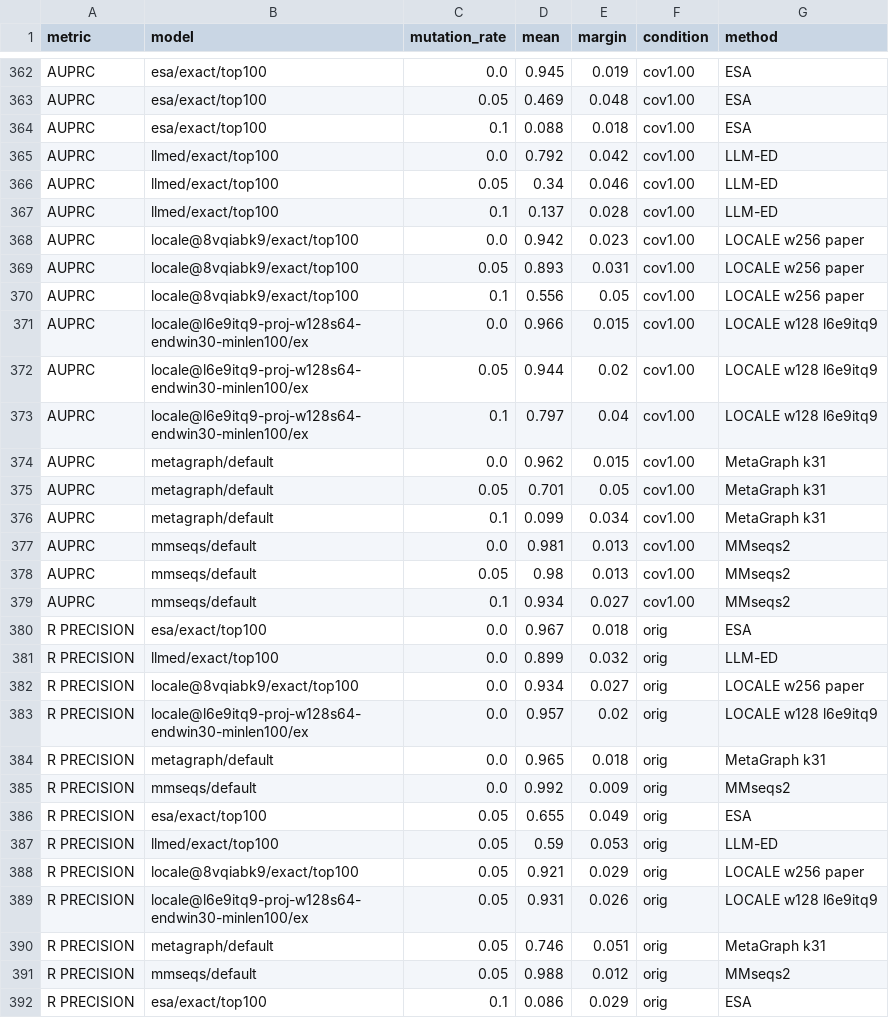
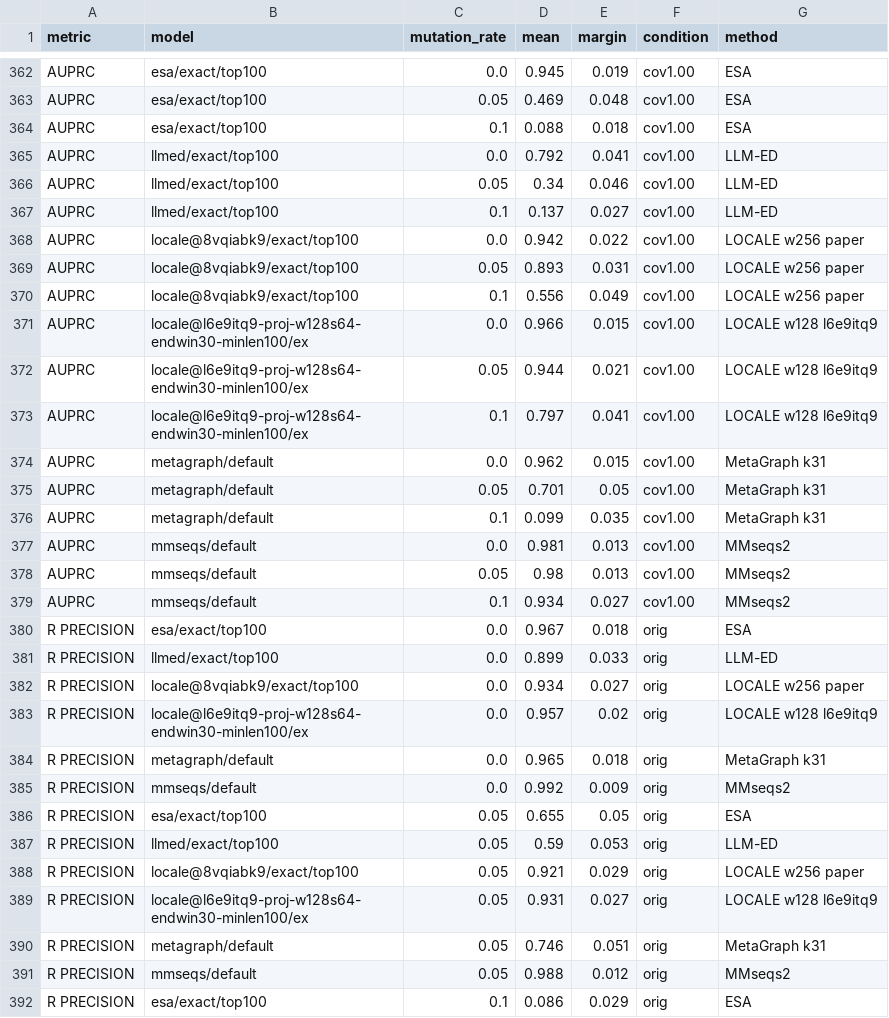
Before and after one commit to ryansynk/locale, a CSV file: experiments/coverage_crop/results/metrics_all.csv, drawn as a sheet; only a part is shown, gaps mark what is left out; the diff covers the shown part only.

```diff
--- a/experiments/coverage_crop/results/metrics_all.csv
+++ b/experiments/coverage_crop/results/metrics_all.csv
@@ -364,14 +364,14 @@ AUPRC,esa/exact/top100,0.05,0.469,0.048,cov1.00,ESA
 AUPRC,esa/exact/top100,0.1,0.088,0.018,cov1.00,ESA
-AUPRC,llmed/exact/top100,0.0,0.792,0.042,cov1.00,LLM-ED
+AUPRC,llmed/exact/top100,0.0,0.792,0.041,cov1.00,LLM-ED
 AUPRC,llmed/exact/top100,0.05,0.34,0.046,cov1.00,LLM-ED
-AUPRC,llmed/exact/top100,0.1,0.137,0.028,cov1.00,LLM-ED
-AUPRC,locale@8vqiabk9/exact/top100,0.0,0.942,0.023,cov1.00,LOCALE w256 paper
+AUPRC,llmed/exact/top100,0.1,0.137,0.027,cov1.00,LLM-ED
+AUPRC,locale@8vqiabk9/exact/top100,0.0,0.942,0.022,cov1.00,LOCALE w256 paper
 AUPRC,locale@8vqiabk9/exact/top100,0.05,0.893,0.031,cov1.00,LOCALE w256 paper
-AUPRC,locale@8vqiabk9/exact/top100,0.1,0.556,0.05,cov1.00,LOCALE w256 paper
+AUPRC,locale@8vqiabk9/exact/top100,0.1,0.556,0.049,cov1.00,LOCALE w256 paper
 AUPRC,locale@l6e9itq9-proj-w128s64-endwin30-minlen100/ex,0.0,0.966,0.015,cov1.00,LOCALE w128 l6e9itq9
-AUPRC,locale@l6e9itq9-proj-w128s64-endwin30-minlen100/ex,0.05,0.944,0.02,cov1.00,LOCALE w128 l6e9itq9
-AUPRC,locale@l6e9itq9-proj-w128s64-endwin30-minlen100/ex,0.1,0.797,0.04,cov1.00,LOCALE w128 l6e9itq9
+AUPRC,locale@l6e9itq9-proj-w128s64-endwin30-minlen100/ex,0.05,0.944,0.021,cov1.00,LOCALE w128 l6e9itq9
+AUPRC,locale@l6e9itq9-proj-w128s64-endwin30-minlen100/ex,0.1,0.797,0.041,cov1.00,LOCALE w128 l6e9itq9
 AUPRC,metagraph/default,0.0,0.962,0.015,cov1.00,MetaGraph k31
 AUPRC,metagraph/default,0.05,0.701,0.05,cov1.00,MetaGraph k31
-AUPRC,metagraph/default,0.1,0.099,0.034,cov1.00,MetaGraph k31
+AUPRC,metagraph/default,0.1,0.099,0.035,cov1.00,MetaGraph k31
 AUPRC,mmseqs/default,0.0,0.981,0.013,cov1.00,MMseqs2
@@ -380,3 +380,3 @@ AUPRC,mmseqs/default,0.1,0.934,0.027,cov1.00,MMseqs2
 R PRECISION,esa/exact/top100,0.0,0.967,0.018,orig,ESA
-R PRECISION,llmed/exact/top100,0.0,0.899,0.032,orig,LLM-ED
+R PRECISION,llmed/exact/top100,0.0,0.899,0.033,orig,LLM-ED
 R PRECISION,locale@8vqiabk9/exact/top100,0.0,0.934,0.027,orig,LOCALE w256 paper
@@ -385,6 +385,6 @@ R PRECISION,metagraph/default,0.0,0.965,0.018,orig,MetaGraph k31
 R PRECISION,mmseqs/default,0.0,0.992,0.009,orig,MMseqs2
-R PRECISION,esa/exact/top100,0.05,0.655,0.049,orig,ESA
+R PRECISION,esa/exact/top100,0.05,0.655,0.05,orig,ESA
 R PRECISION,llmed/exact/top100,0.05,0.59,0.053,orig,LLM-ED
 R PRECISION,locale@8vqiabk9/exact/top100,0.05,0.921,0.029,orig,LOCALE w256 paper
-R PRECISION,locale@l6e9itq9-proj-w128s64-endwin30-minlen100/ex,0.05,0.931,0.026,orig,LOCALE w128 l6e9itq9
+R PRECISION,locale@l6e9itq9-proj-w128s64-endwin30-minlen100/ex,0.05,0.931,0.027,orig,LOCALE w128 l6e9itq9
 R PRECISION,metagraph/default,0.05,0.746,0.051,orig,MetaGraph k31
```
Also changed, not shown: 103 edited cells elsewhere in this file.
